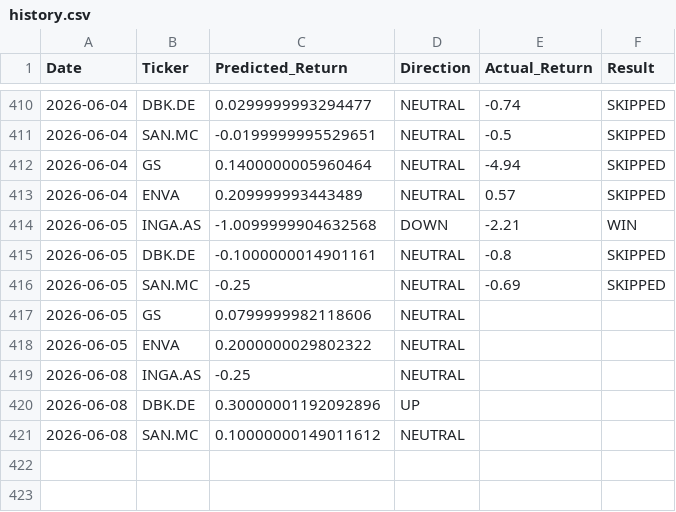
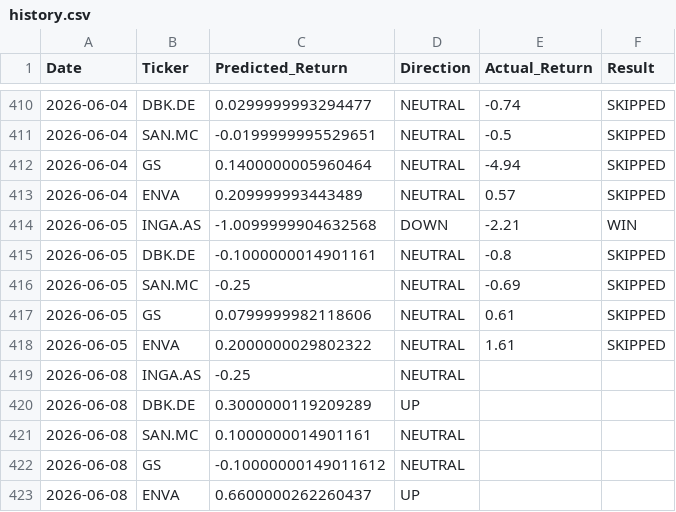
Before and after one commit to dimos-xe/stock-prediction-bot, a CSV file: history.csv, drawn as a sheet; only a part is shown, gaps mark what is left out.

Commit message:
📈 Update US prediction history [skip ci]

```diff
--- a/history.csv
+++ b/history.csv
@@ -416,6 +416,8 @@ Date,Ticker,Predicted_Return,Direction,Actual_Return,Result
 2026-06-05,SAN.MC,-0.25,NEUTRAL,-0.69,SKIPPED
-2026-06-05,GS,0.0799999982118606,NEUTRAL,,
-2026-06-05,ENVA,0.2000000029802322,NEUTRAL,,
+2026-06-05,GS,0.0799999982118606,NEUTRAL,0.61,SKIPPED
+2026-06-05,ENVA,0.2000000029802322,NEUTRAL,1.61,SKIPPED
 2026-06-08,INGA.AS,-0.25,NEUTRAL,,
-2026-06-08,DBK.DE,0.30000001192092896,UP,,
-2026-06-08,SAN.MC,0.10000000149011612,NEUTRAL,,
+2026-06-08,DBK.DE,0.3000000119209289,UP,,
+2026-06-08,SAN.MC,0.1000000014901161,NEUTRAL,,
+2026-06-08,GS,-0.10000000149011612,NEUTRAL,,
+2026-06-08,ENVA,0.6600000262260437,UP,,
```
